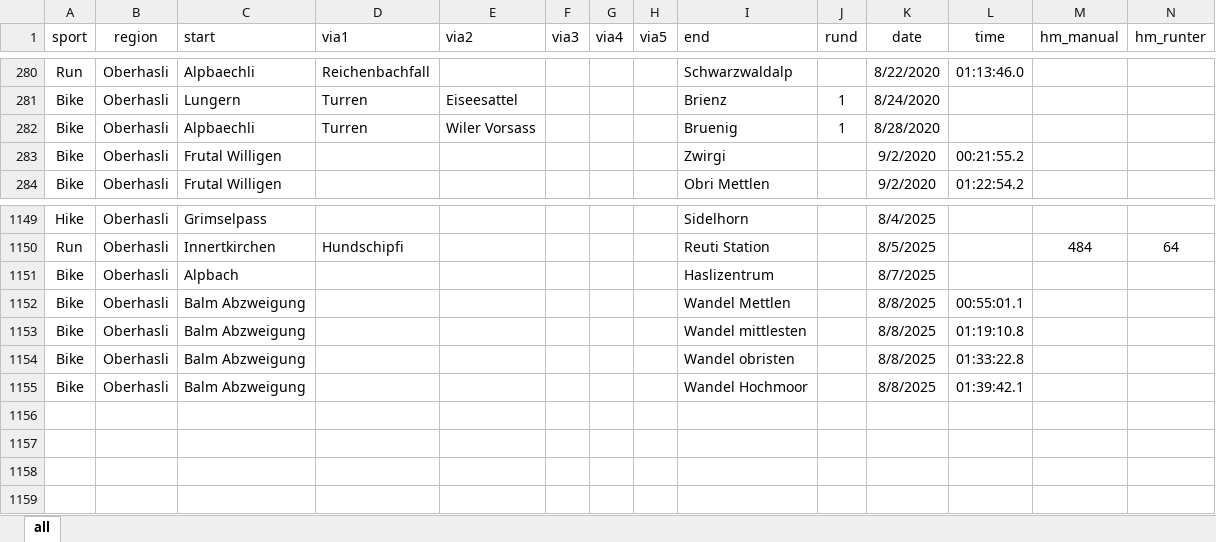
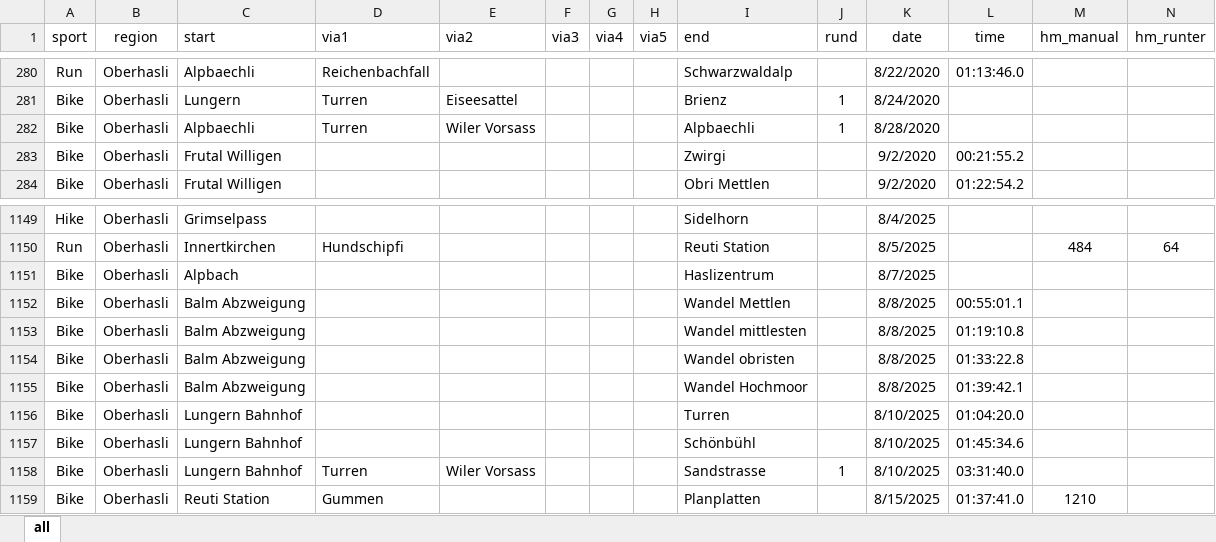
Before and after one commit to rufi77/sport, an Excel workbook: data/touren.xlsx, sheet all, drawn as a sheet; only a part is shown, gaps mark what is left out; values as stored, in another font and other column widths than the file's, no borders; conditional formats not drawn; rows hold the shown columns only; the diff names each change by its address in the sheet, - before the commit and + after, or states it on an @@ line.

```diff
--- a/data/touren.xlsx (sheet all)
+++ b/data/touren.xlsx (sheet all)
-I282 (end): Bruenig
+I282 (end): Alpbaechli
+row 1156: Bike | Oberhasli | Lungern Bahnhof |  |  |  |  |  | Turren |  | 8/10/2025 | 01:04:20.0
+row 1157: Bike | Oberhasli | Lungern Bahnhof |  |  |  |  |  | Schönbühl |  | 8/10/2025 | 01:45:34.6
+row 1158: Bike | Oberhasli | Lungern Bahnhof | Turren | Wiler Vorsass |  |  |  | Sandstrasse | 1 | 8/10/2025 | 03:31:40.0
+row 1159: Bike | Oberhasli | Reuti Station | Gummen |  |  |  |  | Planplatten |  | 8/15/2025 | 01:37:41.0 | 1210
```
Also changed, not shown: 13 other files.
